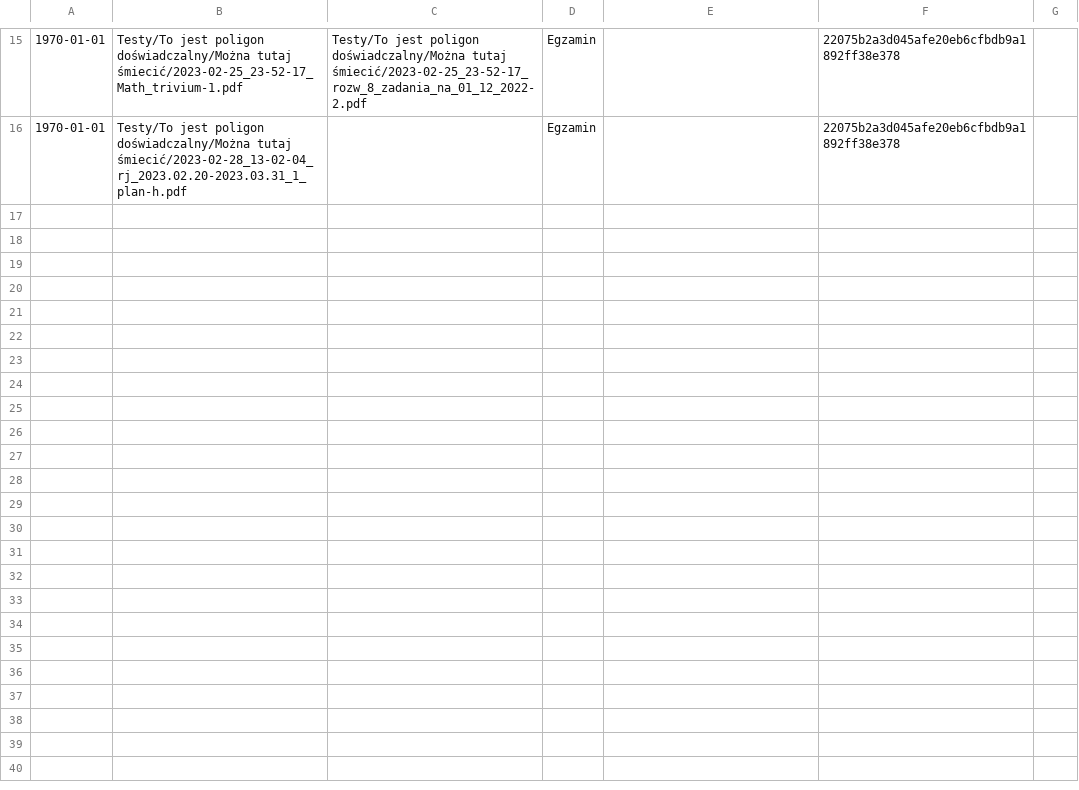
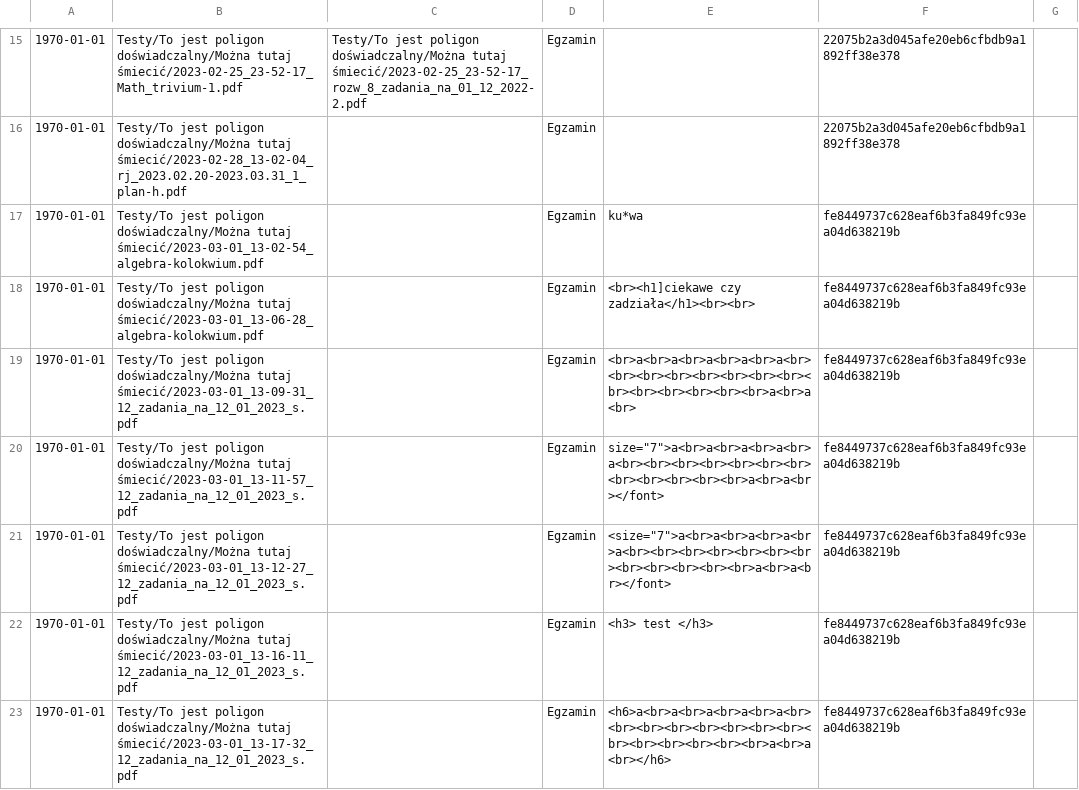
Before and after one commit to Ethran/archiwum, a CSV file: archiwum/Testy/To jest poligon doświadczalny/Można tutaj śmiecić/files_informations.csv, drawn as a sheet; only a part is shown, gaps mark what is left out; the diff covers the shown part only.

Commit message:
beginning of alpha tests

```diff
--- a/archiwum/Testy/To jest poligon doświadczalny/Można tutaj śmiecić/files_informations.csv
+++ b/archiwum/Testy/To jest poligon doświadczalny/Można tutaj śmiecić/files_informations.csv
@@ -16 +16,8 @@
 1970-01-01,"Testy/To jest poligon doświadczalny/Można tutaj śmiecić/2023-02-28_13-02-04_rj_2023.02.20-2023.03.31_1_plan-h.pdf",,Egzamin,,22075b2a3d045afe20eb6cfbdb9a1892ff38e378
+1970-01-01,"Testy/To jest poligon doświadczalny/Można tutaj śmiecić/2023-03-01_13-02-54_algebra-kolokwium.pdf",,Egzamin,ku*wa,fe8449737c628eaf6b3fa849fc93ea04d638219b
+1970-01-01,"Testy/To jest poligon doświadczalny/Można tutaj śmiecić/2023-03-01_13-06-28_algebra-kolokwium.pdf",,Egzamin,"<br><h1]ciekawe czy zadziała</h1><br><br>",fe8449737c628eaf6b3fa849fc93ea04d638219b
+1970-01-01,"Testy/To jest poligon doświadczalny/Można tutaj śmiecić/2023-03-01_13-09-31_12_zadania_na_12_01_2023_s.pdf",,Egzamin,<br>a<br>a<br>a<br>a<br>a<br><br><br><br><br><br><br><br><br><br><br><br><br><br>a<br>a<br>,fe8449737c628eaf6b3fa849fc93ea04d638219b
+1970-01-01,"Testy/To jest poligon doświadczalny/Można tutaj śmiecić/2023-03-01_13-11-57_12_zadania_na_12_01_2023_s.pdf",,Egzamin,"size=""7"">a<br>a<br>a<br>a<br>a<br><br><br><br><br><br><br><br><br><br><br><br>a<br>a<br></font>",fe8449737c628eaf6b3fa849fc93ea04d638219b
+1970-01-01,"Testy/To jest poligon doświadczalny/Można tutaj śmiecić/2023-03-01_13-12-27_12_zadania_na_12_01_2023_s.pdf",,Egzamin,"<size=""7"">a<br>a<br>a<br>a<br>a<br><br><br><br><br><br><br><br><br><br><br><br>a<br>a<br></font>",fe8449737c628eaf6b3fa849fc93ea04d638219b
+1970-01-01,"Testy/To jest poligon doświadczalny/Można tutaj śmiecić/2023-03-01_13-16-11_12_zadania_na_12_01_2023_s.pdf",,Egzamin,"<h3> test </h3>",fe8449737c628eaf6b3fa849fc93ea04d638219b
+1970-01-01,"Testy/To jest poligon doświadczalny/Można tutaj śmiecić/2023-03-01_13-17-32_12_zadania_na_12_01_2023_s.pdf",,Egzamin,<h6>a<br>a<br>a<br>a<br>a<br><br><br><br><br><br><br><br><br><br><br><br><br><br>a<br>a<br></h6>,fe8449737c628eaf6b3fa849fc93ea04d638219b
```
Also changed, not shown: 6 added rows elsewhere in this file, 25 other files.
